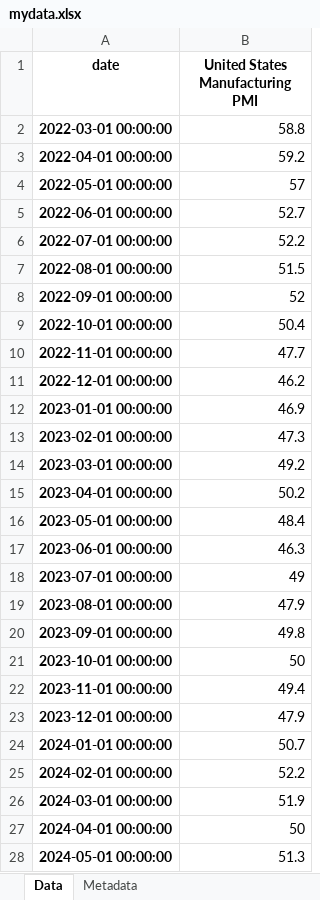
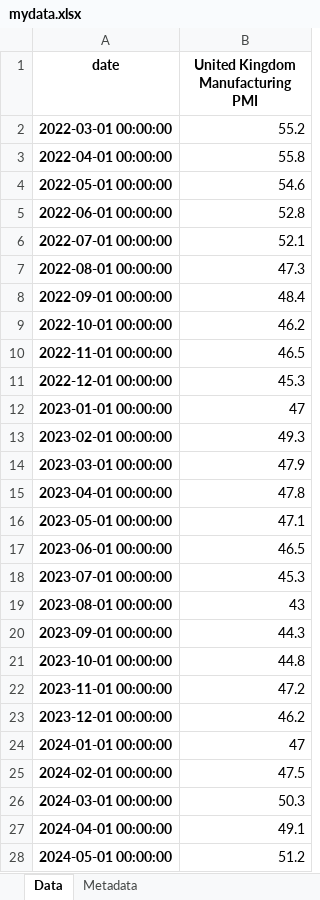
Before and after one commit to striker4267/Country-analysis, an Excel workbook: mydata.xlsx, sheet Data, drawn as a sheet; only a part is shown; values as stored, in another font and other column widths than the file's, no borders; the diff covers the shown part only; the diff names each change by its address in the sheet, - before the commit and + after, or states it on an @@ line.

```diff
--- a/mydata.xlsx (sheet Data)
+++ b/mydata.xlsx (sheet Data)
-B1: United States Manufacturing PMI
+B1: United Kingdom Manufacturing PMI
-B2 (United Kingdom Manufacturing PMI): 58.8
+B2 (United Kingdom Manufacturing PMI): 55.2
-B3 (United Kingdom Manufacturing PMI): 59.2
+B3 (United Kingdom Manufacturing PMI): 55.8
-B4 (United Kingdom Manufacturing PMI): 57
+B4 (United Kingdom Manufacturing PMI): 54.6
-B5 (United Kingdom Manufacturing PMI): 52.7
+B5 (United Kingdom Manufacturing PMI): 52.8
-B6 (United Kingdom Manufacturing PMI): 52.2
+B6 (United Kingdom Manufacturing PMI): 52.1
-B7 (United Kingdom Manufacturing PMI): 51.5
+B7 (United Kingdom Manufacturing PMI): 47.3
-B8 (United Kingdom Manufacturing PMI): 52
+B8 (United Kingdom Manufacturing PMI): 48.4
-B9 (United Kingdom Manufacturing PMI): 50.4
+B9 (United Kingdom Manufacturing PMI): 46.2
-B10 (United Kingdom Manufacturing PMI): 47.7
+B10 (United Kingdom Manufacturing PMI): 46.5
-B11 (United Kingdom Manufacturing PMI): 46.2
+B11 (United Kingdom Manufacturing PMI): 45.3
-B12 (United Kingdom Manufacturing PMI): 46.9
+B12 (United Kingdom Manufacturing PMI): 47
-B13 (United Kingdom Manufacturing PMI): 47.3
+B13 (United Kingdom Manufacturing PMI): 49.3
-B14 (United Kingdom Manufacturing PMI): 49.2
+B14 (United Kingdom Manufacturing PMI): 47.9
-B15 (United Kingdom Manufacturing PMI): 50.2
+B15 (United Kingdom Manufacturing PMI): 47.8
-B16 (United Kingdom Manufacturing PMI): 48.4
+B16 (United Kingdom Manufacturing PMI): 47.1
-B17 (United Kingdom Manufacturing PMI): 46.3
+B17 (United Kingdom Manufacturing PMI): 46.5
-B18 (United Kingdom Manufacturing PMI): 49
+B18 (United Kingdom Manufacturing PMI): 45.3
-B19 (United Kingdom Manufacturing PMI): 47.9
+B19 (United Kingdom Manufacturing PMI): 43
-B20 (United Kingdom Manufacturing PMI): 49.8
+B20 (United Kingdom Manufacturing PMI): 44.3
-B21 (United Kingdom Manufacturing PMI): 50
+B21 (United Kingdom Manufacturing PMI): 44.8
-B22 (United Kingdom Manufacturing PMI): 49.4
+B22 (United Kingdom Manufacturing PMI): 47.2
-B23 (United Kingdom Manufacturing PMI): 47.9
+B23 (United Kingdom Manufacturing PMI): 46.2
-B24 (United Kingdom Manufacturing PMI): 50.7
+B24 (United Kingdom Manufacturing PMI): 47
-B25 (United Kingdom Manufacturing PMI): 52.2
+B25 (United Kingdom Manufacturing PMI): 47.5
-B26 (United Kingdom Manufacturing PMI): 51.9
+B26 (United Kingdom Manufacturing PMI): 50.3
-B27 (United Kingdom Manufacturing PMI): 50
+B27 (United Kingdom Manufacturing PMI): 49.1
-B28 (United Kingdom Manufacturing PMI): 51.3
+B28 (United Kingdom Manufacturing PMI): 51.2
```
Also changed, not shown: 10 edited cells elsewhere in this sheet, sheet Metadata, 2 other files.
